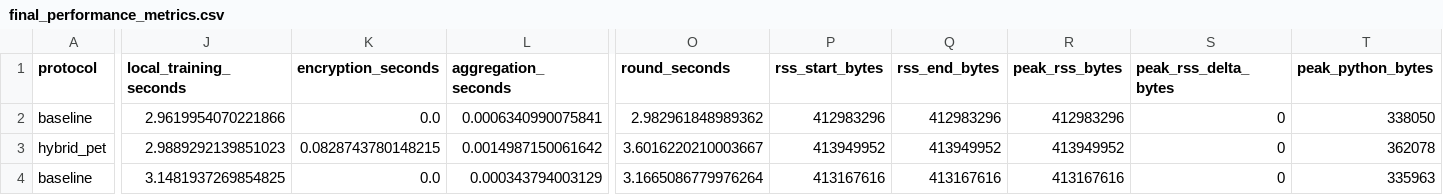
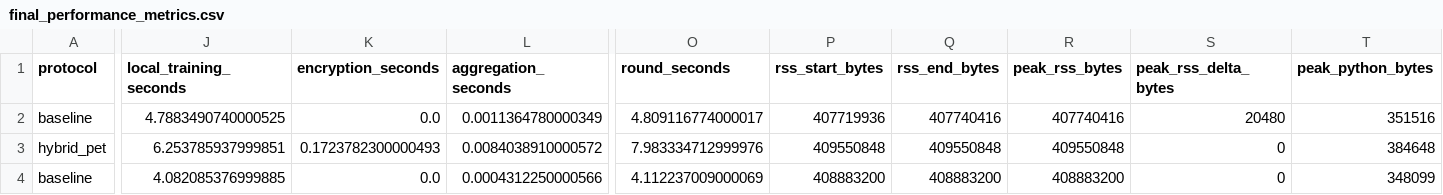
Before and after one commit to jabrathehutt/petnewest, a CSV file: evaluation_results_focused/final_performance_metrics.csv, drawn as a sheet; only a part is shown, gaps mark what is left out; the diff covers the shown part only; the diff names each change by its address in the sheet, - before the commit and + after, or states it on an @@ line.

```diff
--- a/evaluation_results_focused/final_performance_metrics.csv
+++ b/evaluation_results_focused/final_performance_metrics.csv
-J2 (local_training_seconds): 2.9619954070221866
+J2 (local_training_seconds): 4.7883490740000525
-L2 (aggregation_seconds): 0.0006340990075841
+L2 (aggregation_seconds): 0.0011364780000349
-O2 (round_seconds): 2.982961848989362
+O2 (round_seconds): 4.809116774000017
-P2 (rss_start_bytes): 412983296
+P2 (rss_start_bytes): 407719936
-Q2 (rss_end_bytes): 412983296
+Q2 (rss_end_bytes): 407740416
-R2 (peak_rss_bytes): 412983296
+R2 (peak_rss_bytes): 407740416
-S2 (peak_rss_delta_bytes): 0
+S2 (peak_rss_delta_bytes): 20480
-T2 (peak_python_bytes): 338050
+T2 (peak_python_bytes): 351516
-J3 (local_training_seconds): 2.9889292139851023
+J3 (local_training_seconds): 6.253785937999851
-K3 (encryption_seconds): 0.0828743780148215
+K3 (encryption_seconds): 0.1723782300000493
-L3 (aggregation_seconds): 0.0014987150061642
+L3 (aggregation_seconds): 0.0084038910000572
-O3 (round_seconds): 3.6016220210003667
+O3 (round_seconds): 7.983334712999976
-P3 (rss_start_bytes): 413949952
+P3 (rss_start_bytes): 409550848
-Q3 (rss_end_bytes): 413949952
+Q3 (rss_end_bytes): 409550848
-R3 (peak_rss_bytes): 413949952
+R3 (peak_rss_bytes): 409550848
-T3 (peak_python_bytes): 362078
+T3 (peak_python_bytes): 384648
-J4 (local_training_seconds): 3.1481937269854825
+J4 (local_training_seconds): 4.082085376999885
-L4 (aggregation_seconds): 0.000343794003129
+L4 (aggregation_seconds): 0.0004312250000566
-O4 (round_seconds): 3.1665086779976264
+O4 (round_seconds): 4.112237009000069
-P4 (rss_start_bytes): 413167616
+P4 (rss_start_bytes): 408883200
-Q4 (rss_end_bytes): 413167616
+Q4 (rss_end_bytes): 408883200
-R4 (peak_rss_bytes): 413167616
+R4 (peak_rss_bytes): 408883200
-T4 (peak_python_bytes): 335963
+T4 (peak_python_bytes): 348099
```
Also changed, not shown: 33 edited cells elsewhere in this file, evaluation_results_focused/final_performance_summary.csv, evaluation_results_focused/round_metrics.csv, 37 other files.
